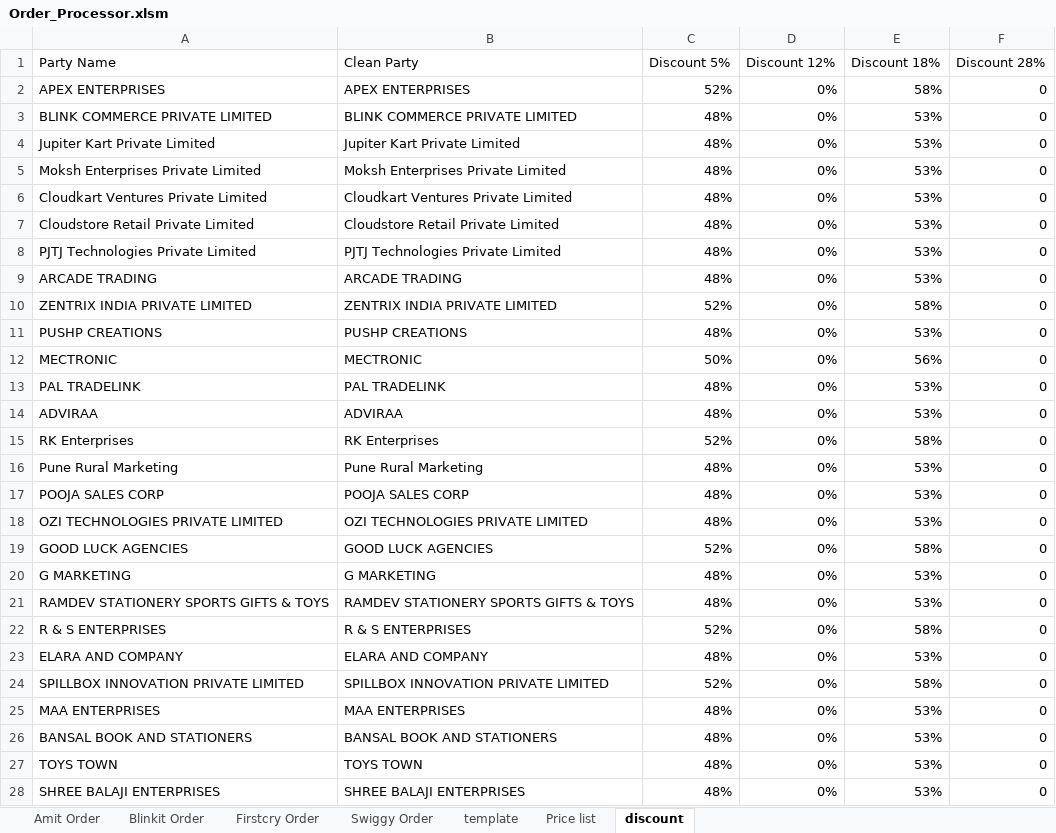
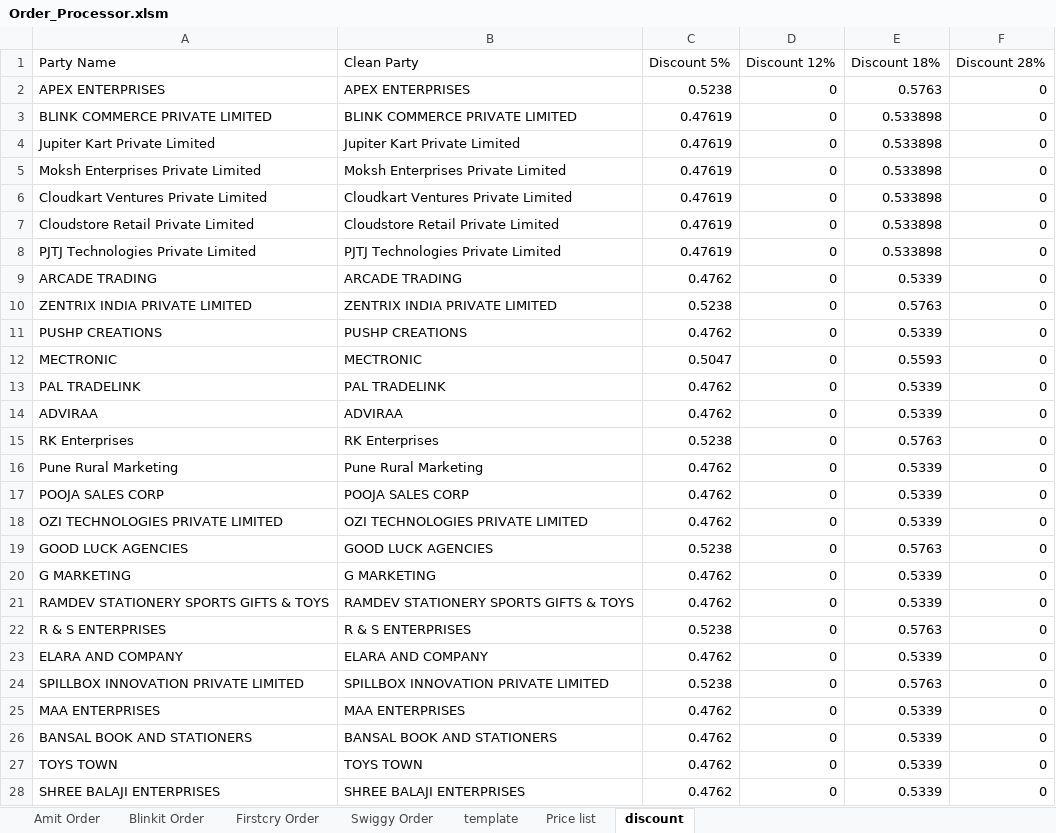
Before and after one commit to yogeshsmartivity/excel, an Excel workbook: Order_Processor.xlsm, sheet discount, drawn as a sheet; only a part is shown; values as stored, in another font and other column widths than the file's, no borders; charts and pictures not drawn; the diff covers the shown part only; the diff names each change by its address in the sheet, - before the commit and + after, or states it on an @@ line.

```diff
--- a/Order_Processor.xlsm (sheet discount)
+++ b/Order_Processor.xlsm (sheet discount)
-C2 (Discount 5%): 52%
+C2 (Discount 5%): 0.5238
-D2:D28 (Discount 12%): 0%
+D2:D28 (Discount 12%): 0
-E2 (Discount 18%): 58%
+E2 (Discount 18%): 0.5763
-C3:C8 (Discount 5%): 48%
+C3:C8 (Discount 5%): 0.47619
-E3:E8 (Discount 18%): 53%
+E3:E8 (Discount 18%): 0.533898
-C9 (Discount 5%): 48%
+C9 (Discount 5%): 0.4762
-E9 (Discount 18%): 53%
+E9 (Discount 18%): 0.5339
-C10 (Discount 5%): 52%
+C10 (Discount 5%): 0.5238
-E10 (Discount 18%): 58%
+E10 (Discount 18%): 0.5763
-C11 (Discount 5%): 48%
+C11 (Discount 5%): 0.4762
-E11 (Discount 18%): 53%
+E11 (Discount 18%): 0.5339
-C12 (Discount 5%): 50%
+C12 (Discount 5%): 0.5047
-E12 (Discount 18%): 56%
+E12 (Discount 18%): 0.5593
-C13:C14 (Discount 5%): 48%
+C13:C14 (Discount 5%): 0.4762
-E13:E14 (Discount 18%): 53%
+E13:E14 (Discount 18%): 0.5339
-C15 (Discount 5%): 52%
+C15 (Discount 5%): 0.5238
-E15 (Discount 18%): 58%
+E15 (Discount 18%): 0.5763
-C16:C18 (Discount 5%): 48%
+C16:C18 (Discount 5%): 0.4762
-E16:E18 (Discount 18%): 53%
+E16:E18 (Discount 18%): 0.5339
-C19 (Discount 5%): 52%
+C19 (Discount 5%): 0.5238
-E19 (Discount 18%): 58%
+E19 (Discount 18%): 0.5763
-C20:C21 (Discount 5%): 48%
+C20:C21 (Discount 5%): 0.4762
-E20:E21 (Discount 18%): 53%
+E20:E21 (Discount 18%): 0.5339
-C22 (Discount 5%): 52%
+C22 (Discount 5%): 0.5238
-E22 (Discount 18%): 58%
+E22 (Discount 18%): 0.5763
-C23 (Discount 5%): 48%
+C23 (Discount 5%): 0.4762
-E23 (Discount 18%): 53%
+E23 (Discount 18%): 0.5339
-C24 (Discount 5%): 52%
+C24 (Discount 5%): 0.5238
-E24 (Discount 18%): 58%
+E24 (Discount 18%): 0.5763
-C25:C28 (Discount 5%): 48%
+C25:C28 (Discount 5%): 0.4762
-E25:E28 (Discount 18%): 53%
+E25:E28 (Discount 18%): 0.5339
```
Also changed, not shown: 2 added rows and 49 edited cells elsewhere in this sheet, sheet Swiggy Order, sheet template, sheet Blinkit Order, sheet Amit Order, sheet Firstcry Order, formulas that keep their value, charts or pictures.
